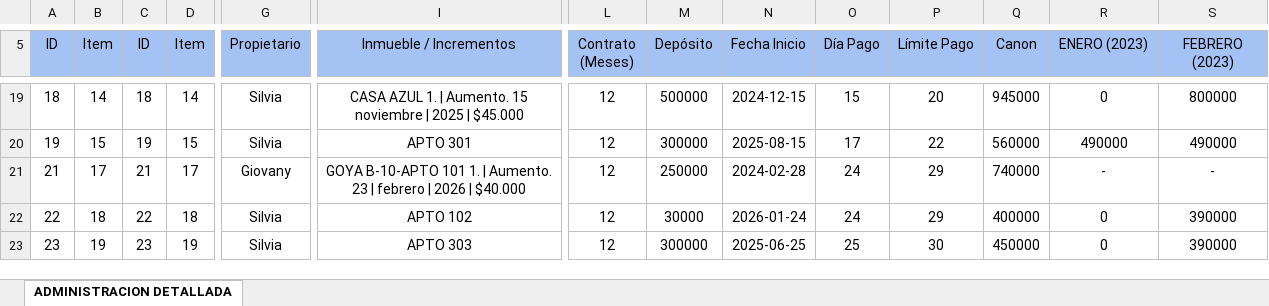
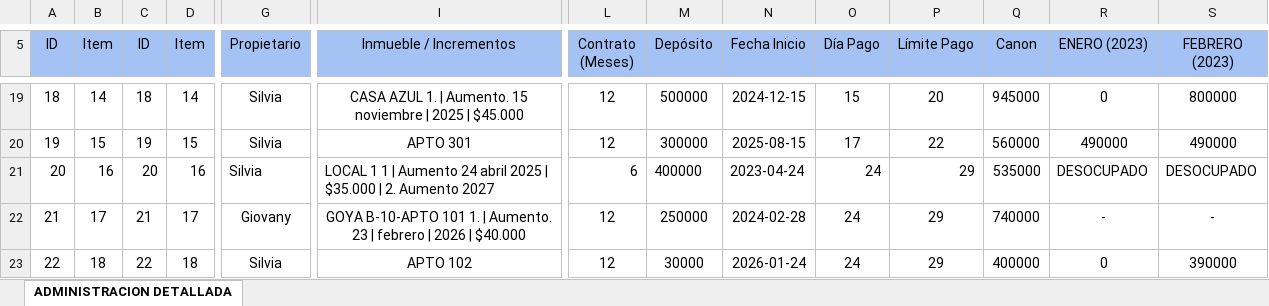
Before and after one commit to InmobiliariaICDE/Catalogo, an Excel workbook: Base de datos Admin.xlsx, sheet ADMINISTRACION DETALLADA, drawn as a sheet; only a part is shown, gaps mark what is left out; the shorter side is filled out with more unchanged rows; values as stored, in another font and other column widths than the file's, no borders; rows hold the shown columns only; the diff names each change by its address in the sheet, - before the commit and + after, or states it on an @@ line.

Commit message:
local 1

```diff
--- a/Base de datos Admin.xlsx (sheet ADMINISTRACION DETALLADA)
+++ b/Base de datos Admin.xlsx (sheet ADMINISTRACION DETALLADA)
+row 21: 20 | 16 | 20 | 16 | Silvia | LOCAL 1 1 | Aumento 24 abril 2025 | $35.000 | 2. Aumento 2027 | 6 | 400000 | 2023-04-24 | 24 | 29 | 535000 | DESOCUPADO | DESOCUPADO
```
Also changed, not shown: 13 other files.
